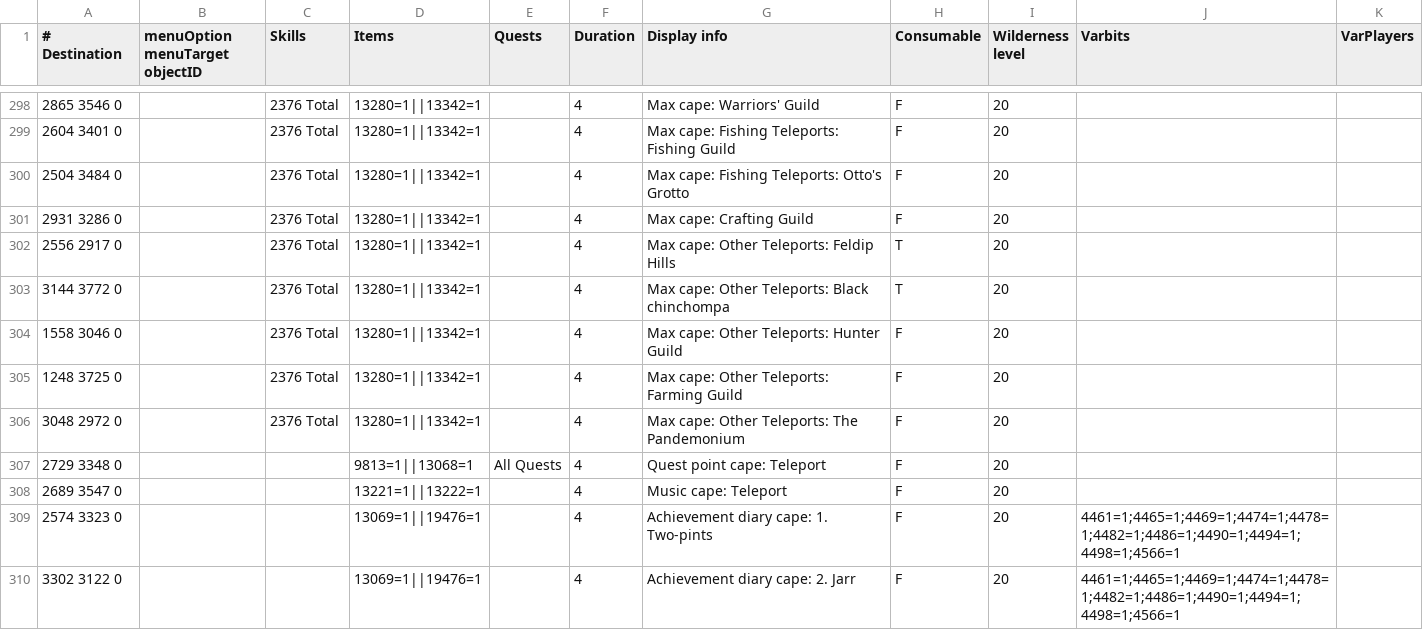
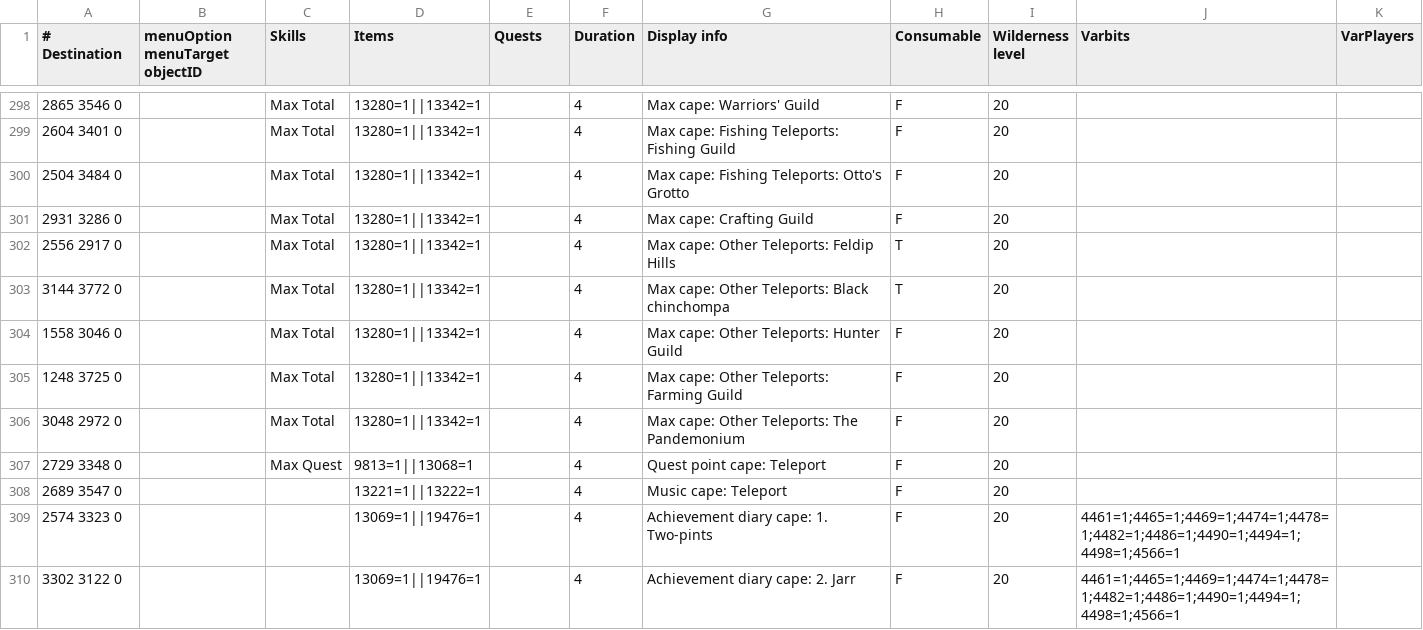
Before and after one commit to Skretzo/shortest-path, a TSV file: src/main/resources/transports/teleportation_items.tsv, drawn as a sheet; only a part is shown, gaps mark what is left out; the diff covers the shown part only.

```diff
--- a/src/main/resources/transports/teleportation_items.tsv
+++ b/src/main/resources/transports/teleportation_items.tsv
@@ -298,11 +298,11 @@
-2865 3546 0		2376 Total	13280=1||13342=1		4	Max cape: Warriors' Guild	F	20		
-2604 3401 0		2376 Total	13280=1||13342=1		4	Max cape: Fishing Teleports: Fishing Guild	F	20		
-2504 3484 0		2376 Total	13280=1||13342=1		4	Max cape: Fishing Teleports: Otto's Grotto	F	20		
-2931 3286 0		2376 Total	13280=1||13342=1		4	Max cape: Crafting Guild	F	20		
-2556 2917 0		2376 Total	13280=1||13342=1		4	Max cape: Other Teleports: Feldip Hills	T	20		
-3144 3772 0		2376 Total	13280=1||13342=1		4	Max cape: Other Teleports: Black chinchompa	T	20		
-1558 3046 0		2376 Total	13280=1||13342=1		4	Max cape: Other Teleports: Hunter Guild	F	20		
-1248 3725 0		2376 Total	13280=1||13342=1		4	Max cape: Other Teleports: Farming Guild	F	20		
-3048 2972 0		2376 Total	13280=1||13342=1		4	Max cape: Other Teleports: The Pandemonium	F	20		
-2729 3348 0			9813=1||13068=1	All Quests	4	Quest point cape: Teleport	F	20		
+2865 3546 0		Max Total	13280=1||13342=1		4	Max cape: Warriors' Guild	F	20		
+2604 3401 0		Max Total	13280=1||13342=1		4	Max cape: Fishing Teleports: Fishing Guild	F	20		
+2504 3484 0		Max Total	13280=1||13342=1		4	Max cape: Fishing Teleports: Otto's Grotto	F	20		
+2931 3286 0		Max Total	13280=1||13342=1		4	Max cape: Crafting Guild	F	20		
+2556 2917 0		Max Total	13280=1||13342=1		4	Max cape: Other Teleports: Feldip Hills	T	20		
+3144 3772 0		Max Total	13280=1||13342=1		4	Max cape: Other Teleports: Black chinchompa	T	20		
+1558 3046 0		Max Total	13280=1||13342=1		4	Max cape: Other Teleports: Hunter Guild	F	20		
+1248 3725 0		Max Total	13280=1||13342=1		4	Max cape: Other Teleports: Farming Guild	F	20		
+3048 2972 0		Max Total	13280=1||13342=1		4	Max cape: Other Teleports: The Pandemonium	F	20		
+2729 3348 0		Max Quest	9813=1||13068=1		4	Quest point cape: Teleport	F	20		
 2689 3547 0			13221=1||13222=1		4	Music cape: Teleport	F	20		
```
Also changed, not shown: 18 edited cells elsewhere in this file, 9 other files.
